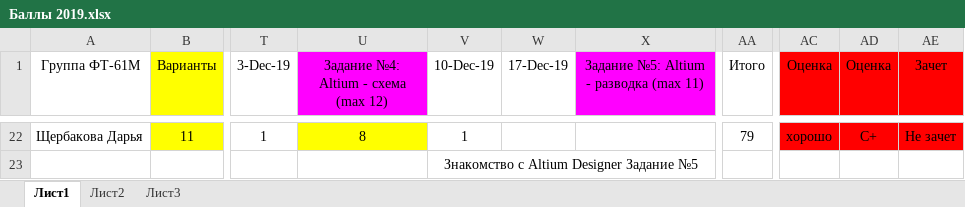
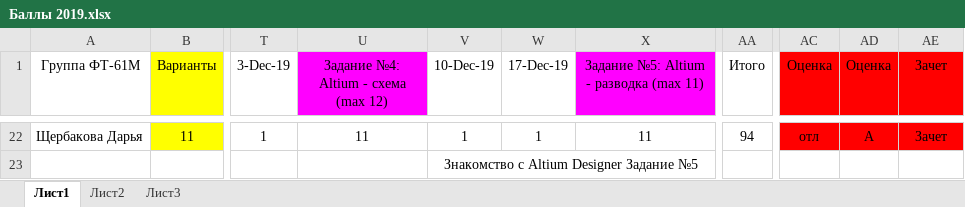
Before and after one commit to EpsLeonid/Student2019, an Excel workbook: Баллы 2019.xlsx, sheet Лист1, drawn as a sheet; only a part is shown, gaps mark what is left out; values as stored, in another font and other column widths than the file's, no borders; conditional formats not drawn; the diff covers the shown part only; the diff names each change by its address in the sheet, - before the commit and + after, or states it on an @@ line.

```diff
--- a/Баллы 2019.xlsx (sheet Лист1)
+++ b/Баллы 2019.xlsx (sheet Лист1)
-U22: 8
+U22: 11
-U22 fill: #FFFF00
+U22 fill: none
-W22 (17-Dec-19): (empty)
+W22 (17-Dec-19): 1
-X22: (empty)
+X22: 11
-AA22 (Итого): 79
+AA22 (Итого): 94
-AC22 (Оценка): хорошо
+AC22 (Оценка): отл
-AD22 (Оценка): C+
+AD22 (Оценка): А
-AE22 (Зачет): Не зачет
+AE22 (Зачет): Зачет
```
Also changed, not shown: 68 edited cells and cell formats elsewhere in this sheet, 1 other file.
